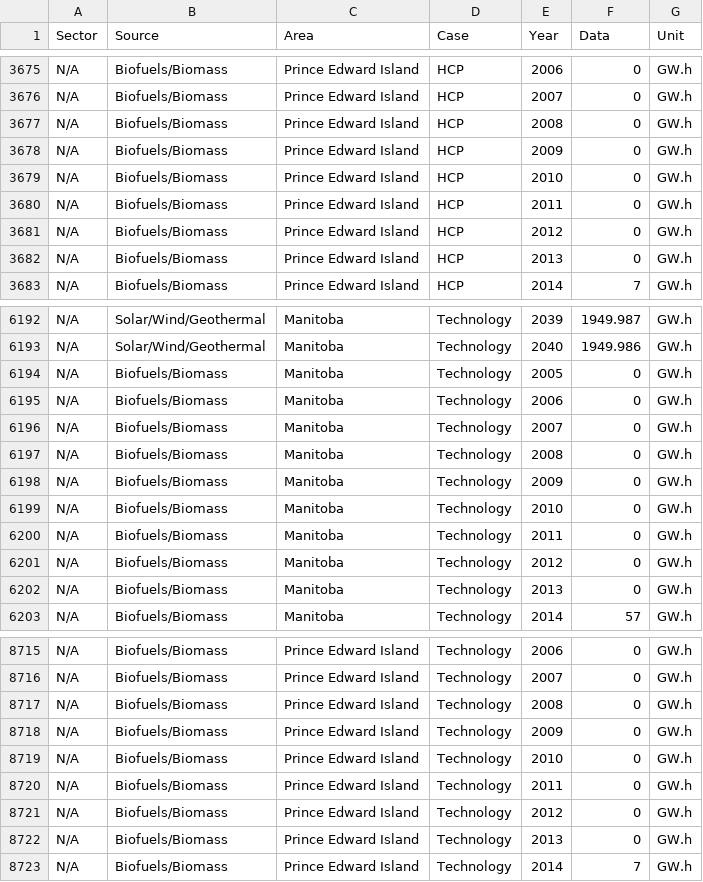
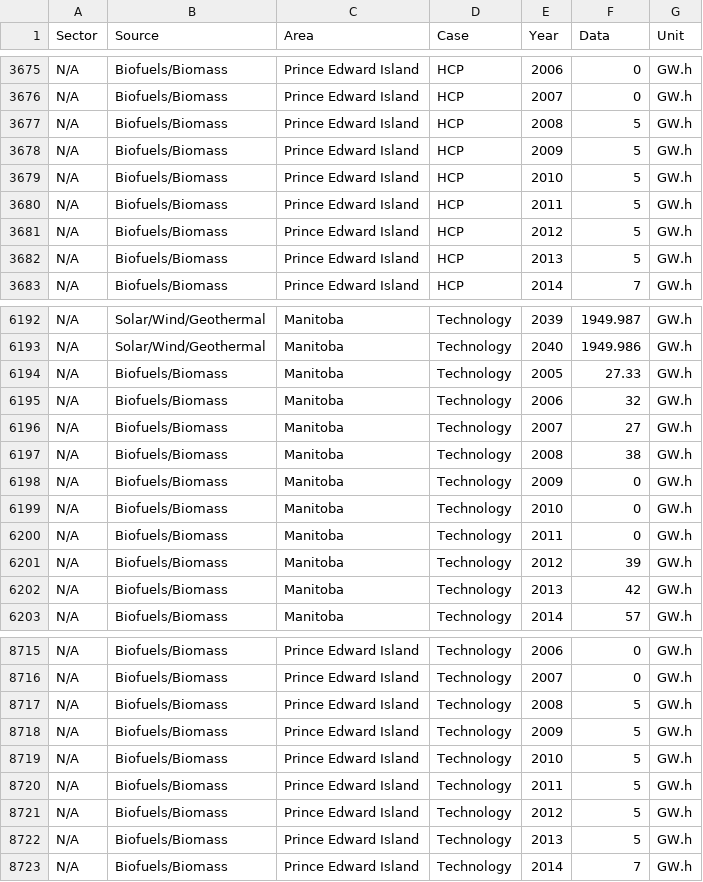
Before and after one commit to CER-REC/energy-futures-vis-avenir-energetique, a CSV file: devPublic/rawCSV/2017-09_ElectricityGeneration_Updated.csv, drawn as a sheet; only a part is shown, gaps mark what is left out; the diff covers the shown part only.

Commit message:
new electricity data added.

```diff
--- a/devPublic/rawCSV/2017-09_ElectricityGeneration_Updated.csv
+++ b/devPublic/rawCSV/2017-09_ElectricityGeneration_Updated.csv
@@ -3676,8 +3676,8 @@ N/A,Biofuels/Biomass,Prince Edward Island,HCP,2006,0,GW.h
 N/A,Biofuels/Biomass,Prince Edward Island,HCP,2007,0,GW.h
-N/A,Biofuels/Biomass,Prince Edward Island,HCP,2008,0,GW.h
-N/A,Biofuels/Biomass,Prince Edward Island,HCP,2009,0,GW.h
-N/A,Biofuels/Biomass,Prince Edward Island,HCP,2010,0,GW.h
-N/A,Biofuels/Biomass,Prince Edward Island,HCP,2011,0,GW.h
-N/A,Biofuels/Biomass,Prince Edward Island,HCP,2012,0,GW.h
-N/A,Biofuels/Biomass,Prince Edward Island,HCP,2013,0,GW.h
+N/A,Biofuels/Biomass,Prince Edward Island,HCP,2008,5,GW.h
+N/A,Biofuels/Biomass,Prince Edward Island,HCP,2009,5,GW.h
+N/A,Biofuels/Biomass,Prince Edward Island,HCP,2010,5,GW.h
+N/A,Biofuels/Biomass,Prince Edward Island,HCP,2011,5,GW.h
+N/A,Biofuels/Biomass,Prince Edward Island,HCP,2012,5,GW.h
+N/A,Biofuels/Biomass,Prince Edward Island,HCP,2013,5,GW.h
 N/A,Biofuels/Biomass,Prince Edward Island,HCP,2014,7,GW.h
@@ -6193,6 +6193,6 @@ N/A,Solar/Wind/Geothermal,Manitoba,Technology,2039,1949.987,GW.h
 N/A,Solar/Wind/Geothermal,Manitoba,Technology,2040,1949.986,GW.h
-N/A,Biofuels/Biomass,Manitoba,Technology,2005,0,GW.h
-N/A,Biofuels/Biomass,Manitoba,Technology,2006,0,GW.h
-N/A,Biofuels/Biomass,Manitoba,Technology,2007,0,GW.h
-N/A,Biofuels/Biomass,Manitoba,Technology,2008,0,GW.h
+N/A,Biofuels/Biomass,Manitoba,Technology,2005,27.33,GW.h
+N/A,Biofuels/Biomass,Manitoba,Technology,2006,32,GW.h
+N/A,Biofuels/Biomass,Manitoba,Technology,2007,27,GW.h
+N/A,Biofuels/Biomass,Manitoba,Technology,2008,38,GW.h
 N/A,Biofuels/Biomass,Manitoba,Technology,2009,0,GW.h
@@ -6200,4 +6200,4 @@ N/A,Biofuels/Biomass,Manitoba,Technology,2010,0,GW.h
 N/A,Biofuels/Biomass,Manitoba,Technology,2011,0,GW.h
-N/A,Biofuels/Biomass,Manitoba,Technology,2012,0,GW.h
-N/A,Biofuels/Biomass,Manitoba,Technology,2013,0,GW.h
+N/A,Biofuels/Biomass,Manitoba,Technology,2012,39,GW.h
+N/A,Biofuels/Biomass,Manitoba,Technology,2013,42,GW.h
 N/A,Biofuels/Biomass,Manitoba,Technology,2014,57,GW.h
@@ -8716,8 +8716,8 @@ N/A,Biofuels/Biomass,Prince Edward Island,Technology,2006,0,GW.h
 N/A,Biofuels/Biomass,Prince Edward Island,Technology,2007,0,GW.h
-N/A,Biofuels/Biomass,Prince Edward Island,Technology,2008,0,GW.h
-N/A,Biofuels/Biomass,Prince Edward Island,Technology,2009,0,GW.h
-N/A,Biofuels/Biomass,Prince Edward Island,Technology,2010,0,GW.h
-N/A,Biofuels/Biomass,Prince Edward Island,Technology,2011,0,GW.h
-N/A,Biofuels/Biomass,Prince Edward Island,Technology,2012,0,GW.h
-N/A,Biofuels/Biomass,Prince Edward Island,Technology,2013,0,GW.h
+N/A,Biofuels/Biomass,Prince Edward Island,Technology,2008,5,GW.h
+N/A,Biofuels/Biomass,Prince Edward Island,Technology,2009,5,GW.h
+N/A,Biofuels/Biomass,Prince Edward Island,Technology,2010,5,GW.h
+N/A,Biofuels/Biomass,Prince Edward Island,Technology,2011,5,GW.h
+N/A,Biofuels/Biomass,Prince Edward Island,Technology,2012,5,GW.h
+N/A,Biofuels/Biomass,Prince Edward Island,Technology,2013,5,GW.h
 N/A,Biofuels/Biomass,Prince Edward Island,Technology,2014,7,GW.h
```
Also changed, not shown: 78 edited cells elsewhere in this file, public/CSV/2017-09_ElectricityGeneration_Updated.csv.
